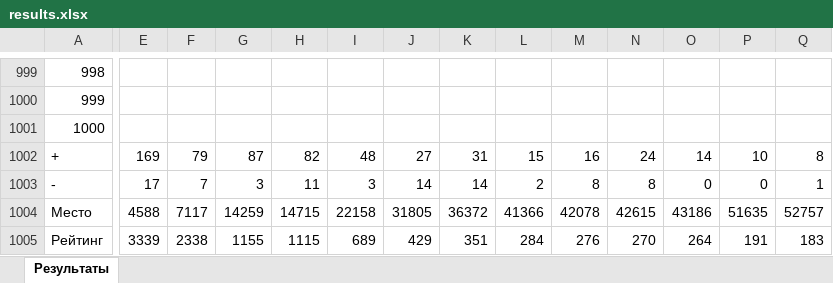
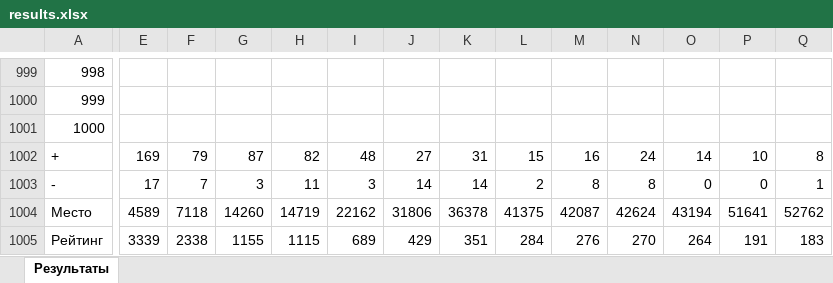
Before and after one commit to slavashestakov2005/Acmp_results, an Excel workbook: results.xlsx, sheet Результаты, drawn as a sheet; only a part is shown, gaps mark what is left out; values as stored, in another font and other column widths than the file's, no borders; the diff covers the shown part only; the diff names each change by its address in the sheet, - before the commit and + after, or states it on an @@ line.

```diff
--- a/results.xlsx (sheet Результаты)
+++ b/results.xlsx (sheet Результаты)
-E1004: 4588
+E1004: 4589
-F1004: 7117
+F1004: 7118
-G1004: 14259
+G1004: 14260
-H1004: 14715
+H1004: 14719
-I1004: 22158
+I1004: 22162
-J1004: 31805
+J1004: 31806
-K1004: 36372
+K1004: 36378
-L1004: 41366
+L1004: 41375
-M1004: 42078
+M1004: 42087
-N1004: 42615
+N1004: 42624
-O1004: 43186
+O1004: 43194
-P1004: 51635
+P1004: 51641
-Q1004: 52757
+Q1004: 52762
```
Also changed, not shown: 10 edited cells elsewhere in this sheet, 25 other files.
